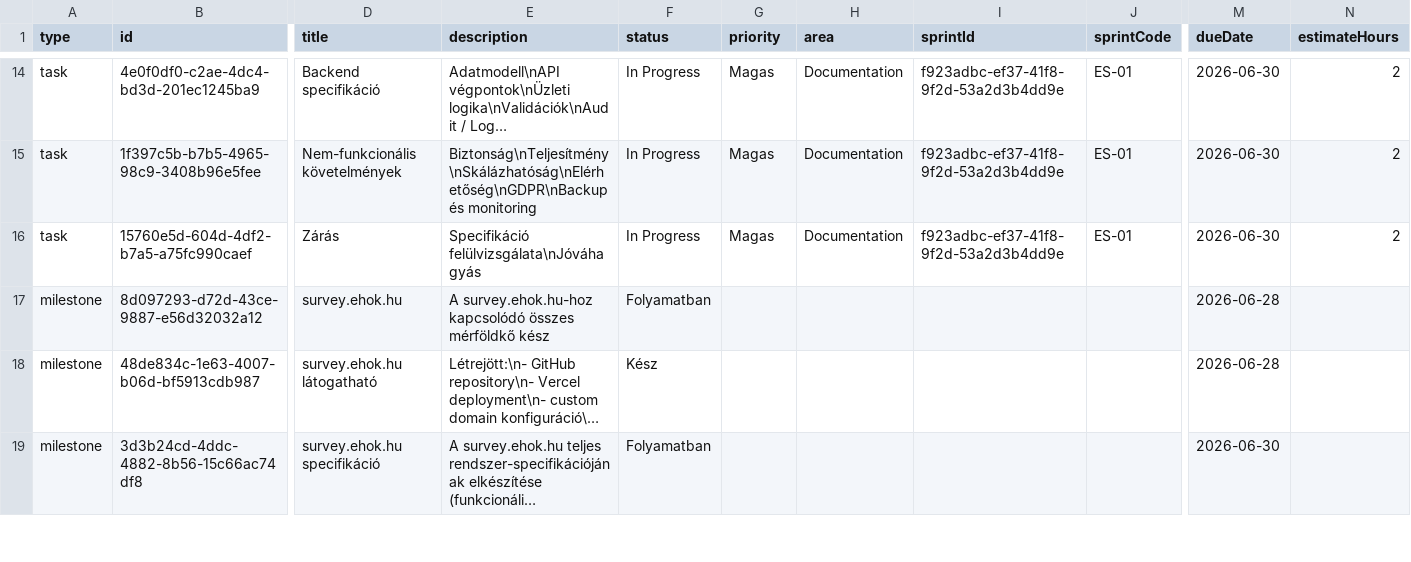
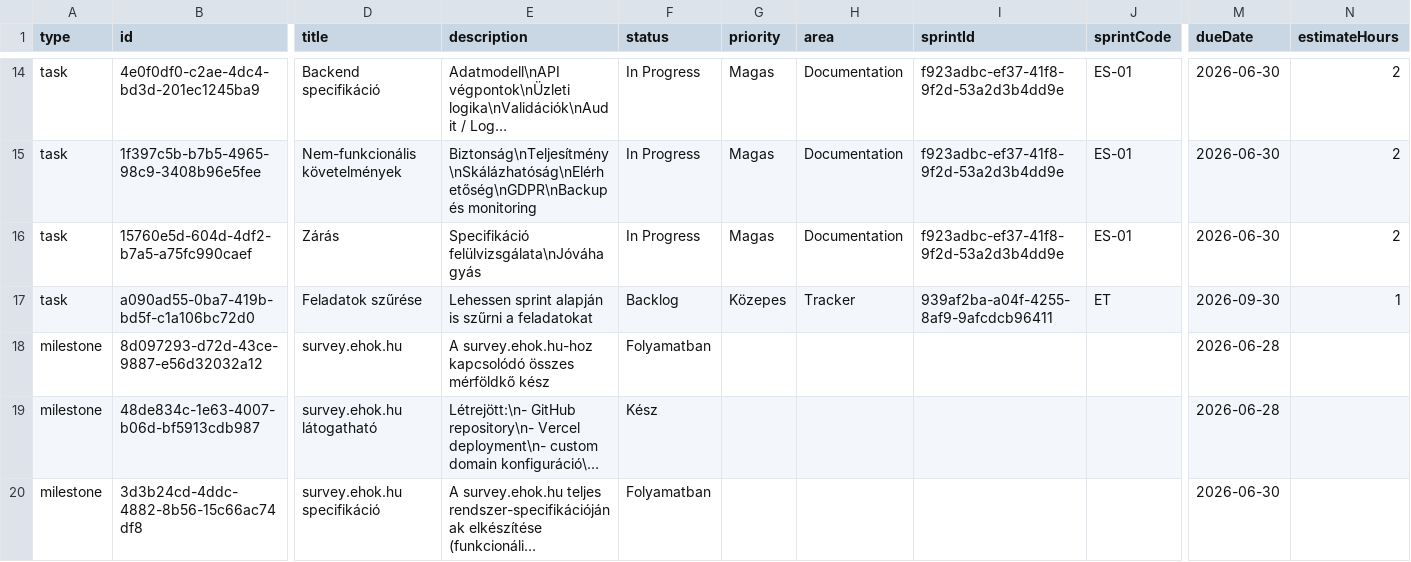
Before and after one commit to Trescu/ehok-dev-tracker, a CSV file: data/tracker.csv, drawn as a sheet; only a part is shown, gaps mark what is left out; long unchanged cells end in …; rows hold the shown columns only; the diff names each change by its address in the sheet, - before the commit and + after, or states it on an @@ line.

Commit message:
Update eHÖK dev tracker CSV - 2026-06-28T21:38:21.658Z

```diff
--- a/data/tracker.csv
+++ b/data/tracker.csv
+row 17: task | a090ad55-0ba7-419b-bd5f-c1a106bc72d0 | Feladatok szűrése | Lehessen sprint alapján is szűrni a feladatokat | Backlog | Közepes | Tracker | 939af2ba-a04f-4255-8af9-9afcdcb96411 | ET | 2026-09-30 | 1
```
